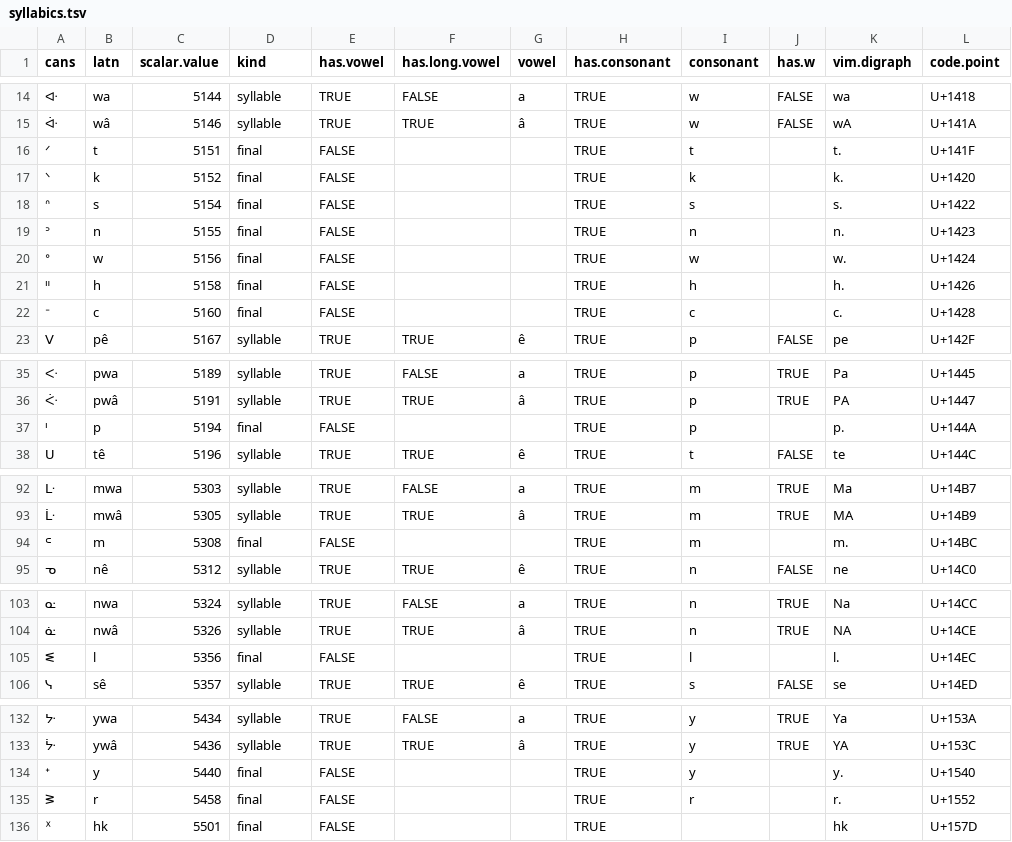
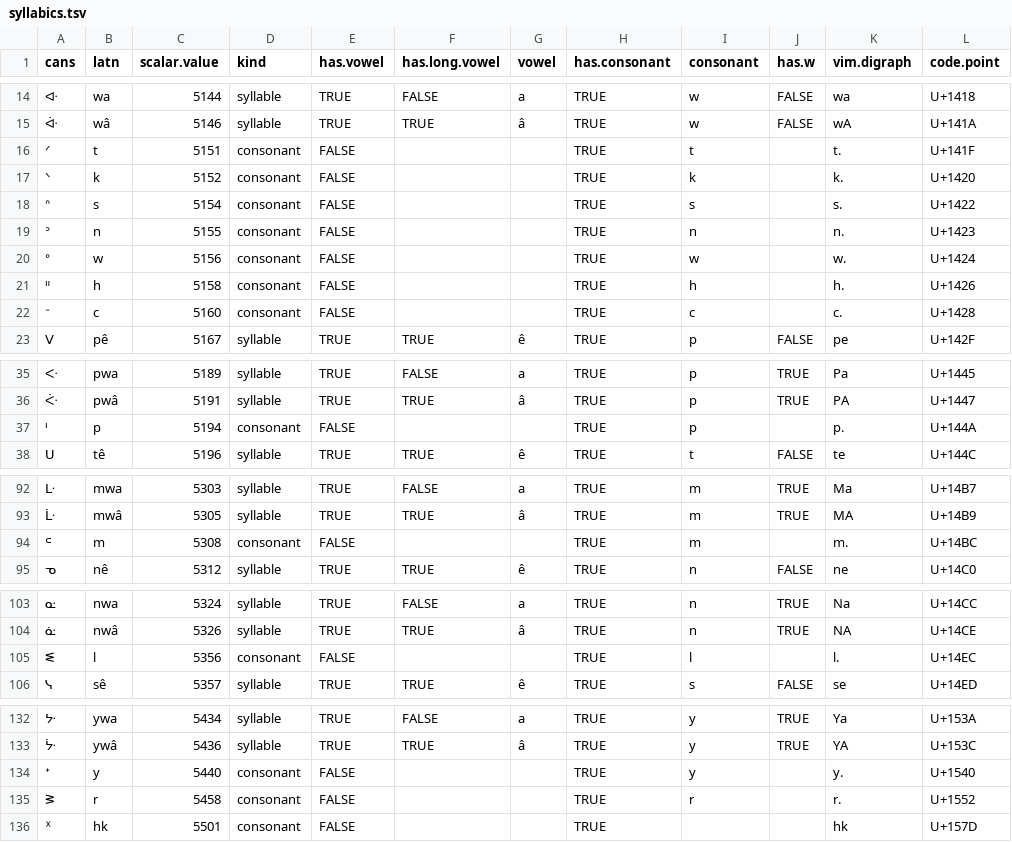
Before and after one commit to UAlbertaALTLab/nehiyawewin-syllabics, a TSV file: syllabics.tsv, drawn as a sheet; only a part is shown, gaps mark what is left out; the diff names each change by its address in the sheet, - before the commit and + after, or states it on an @@ line.

Commit message:
Change 'final' to 'consonant'.
This name change accounts for ᐦ and medial r/l.

```diff
--- a/syllabics.tsv
+++ b/syllabics.tsv
-D16:D22 (kind): final
+D16:D22 (kind): consonant
-D37 (kind): final
+D37 (kind): consonant
-D94 (kind): final
+D94 (kind): consonant
-D105 (kind): final
+D105 (kind): consonant
-D134:D136 (kind): final
+D134:D136 (kind): consonant
```
Also changed, not shown: 1 other file.
